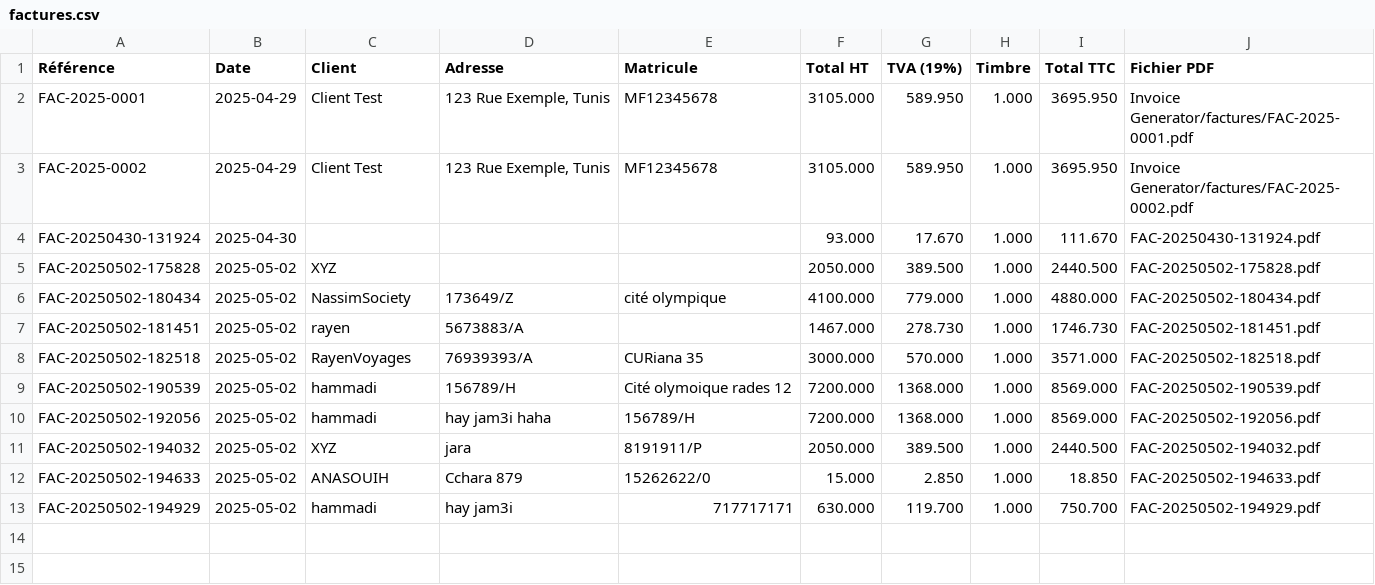
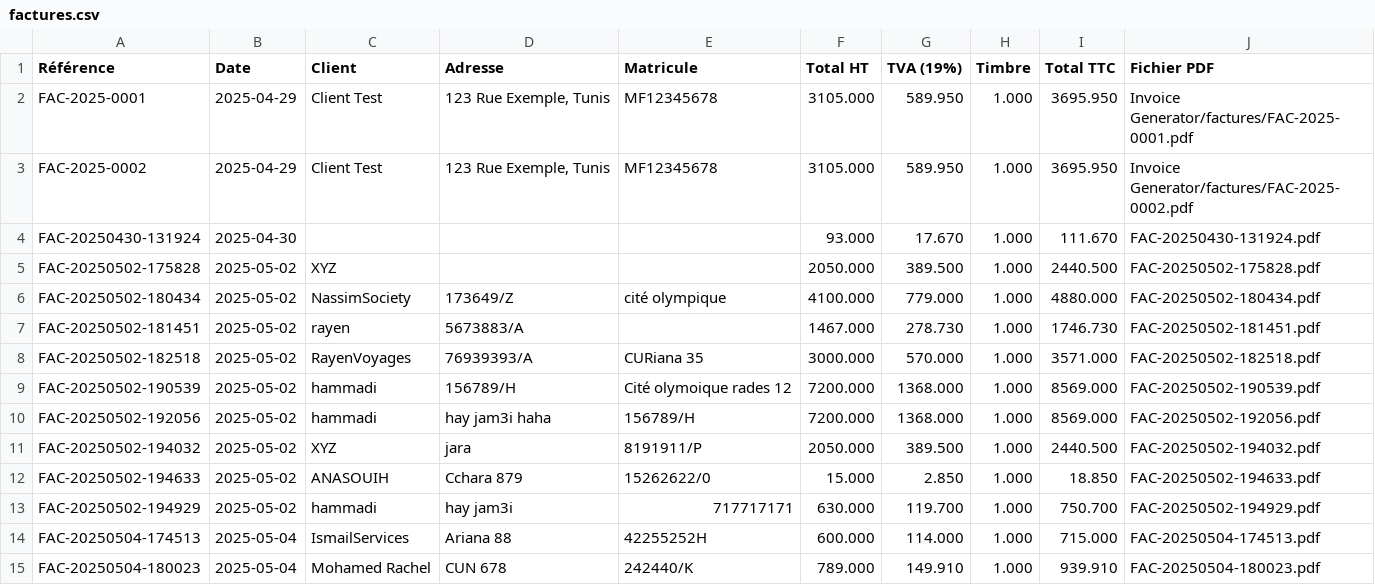
Before and after one commit to RayenBoukhchina/FacturoBot, a CSV file: Invoice Generator/data/factures.csv, drawn as a sheet.

```diff
--- a/Invoice Generator/data/factures.csv
+++ b/Invoice Generator/data/factures.csv
@@ -13 +13,3 @@ FAC-20250502-194633,2025-05-02,ANASOUIH,Cchara 879,15262622/0,15.000,2.850,1.000
 FAC-20250502-194929,2025-05-02,hammadi,hay jam3i,717717171,630.000,119.700,1.000,750.700,FAC-20250502-194929.pdf
+FAC-20250504-174513,2025-05-04,IsmailServices,Ariana 88,42255252H,600.000,114.000,1.000,715.000,FAC-20250504-174513.pdf
+FAC-20250504-180023,2025-05-04,Mohamed Rachel,CUN 678,242440/K,789.000,149.910,1.000,939.910,FAC-20250504-180023.pdf
```
Also changed, not shown: 10 other files.
